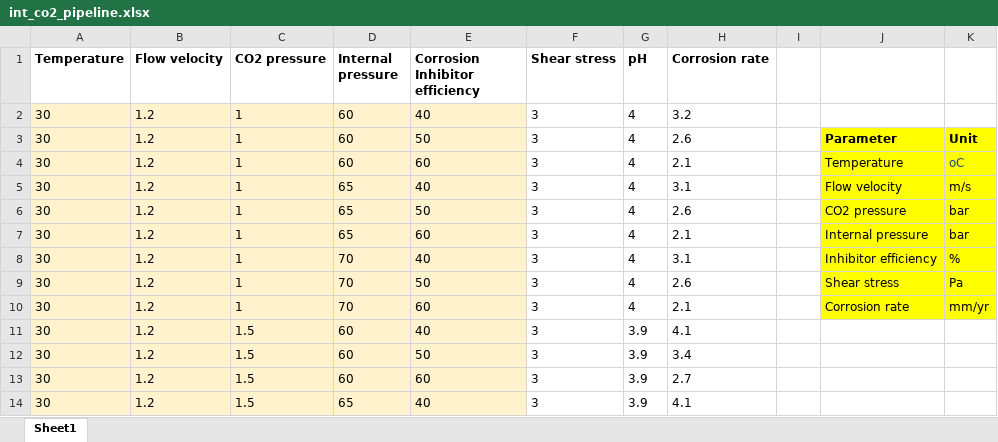
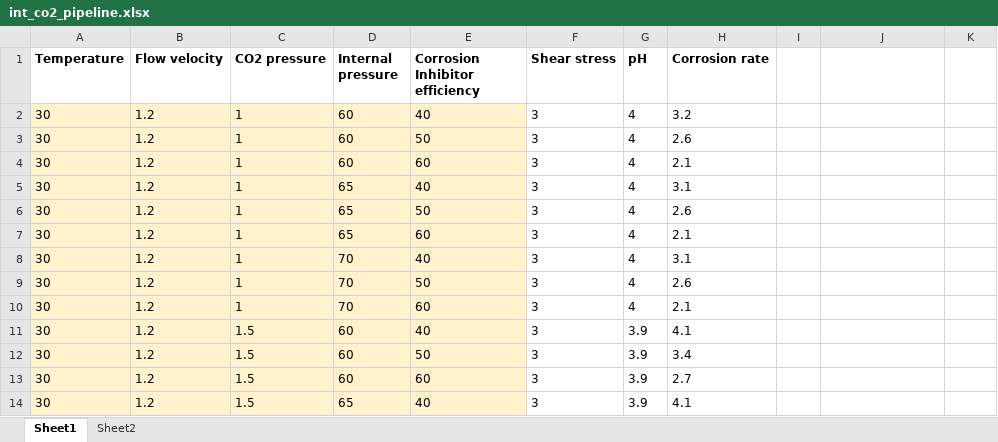
Before and after one commit to aasina/CO2-Corr, an Excel workbook: int_co2_pipeline.xlsx, sheet Sheet1, drawn as a sheet; only a part is shown; values as stored, in another font and other column widths than the file's, no borders; the diff names each change by its address in the sheet, - before the commit and + after, or states it on an @@ line.

Commit message:
update sheet

```diff
--- a/int_co2_pipeline.xlsx (sheet Sheet1)
+++ b/int_co2_pipeline.xlsx (sheet Sheet1)
+sheet tab: Sheet2
-J3: Parameter
+J3: (empty)
-J3:K10 fill: #FFFF00
+J3:K10 fill: none
-K3: Unit
+K3: (empty)
-J4: Temperature
+J4: (empty)
-K4: oC
+K4: (empty)
-J5: Flow velocity
+J5: (empty)
-K5: m/s
+K5: (empty)
-J6: CO2 pressure
+J6: (empty)
-K6:K7: bar
+K6:K7: (empty)
-J7: Internal pressure
+J7: (empty)
-J8: Inhibitor efficiency
+J8: (empty)
-K8: %
+K8: (empty)
-J9: Shear stress
+J9: (empty)
-K9: Pa
+K9: (empty)
-J10: Corrosion rate
+J10: (empty)
-K10: mm/yr
+K10: (empty)
```
